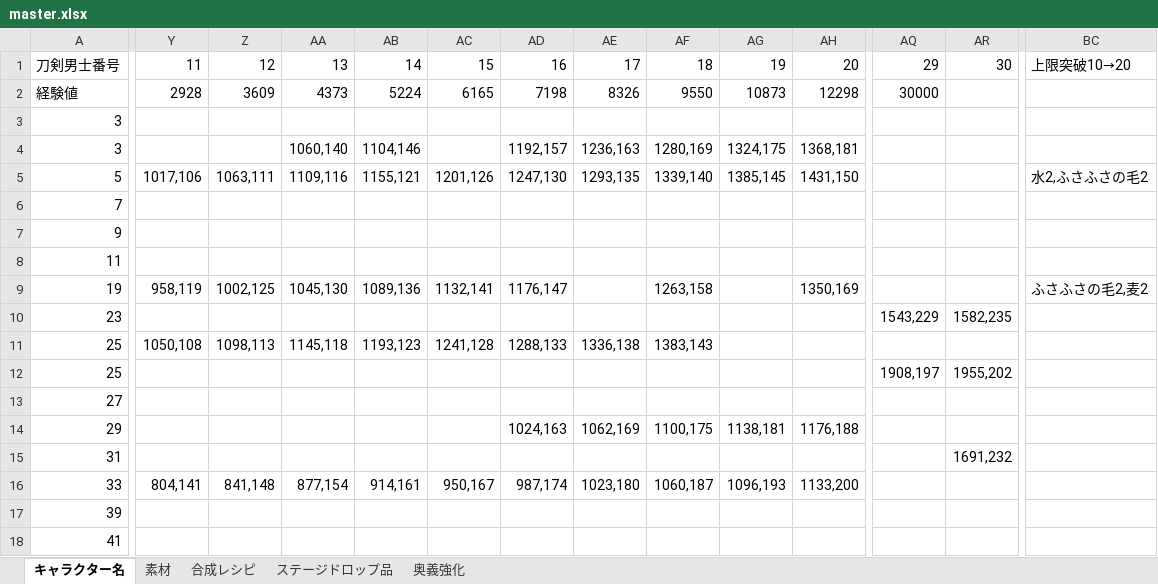
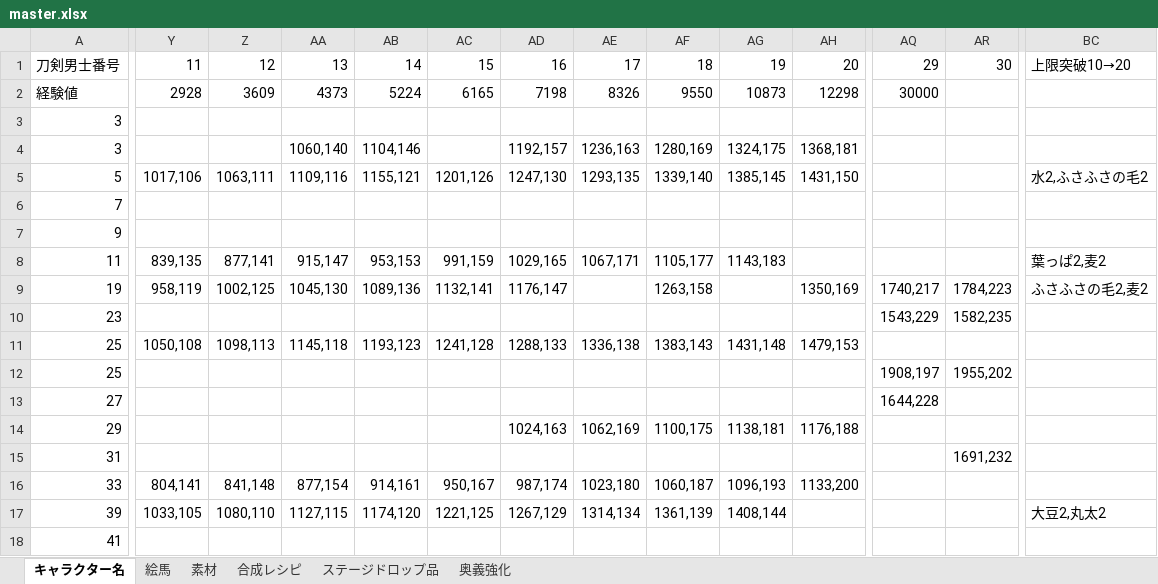
Before and after one commit to mikankaihatu/pazugiri-character-tracker, an Excel workbook: data/master.xlsx, sheet キャラクター名, drawn as a sheet; only a part is shown, gaps mark what is left out; values as stored, in another font and other column widths than the file's, no cell formats; the diff covers the shown part only; the diff names each change by its address in the sheet, - before the commit and + after, or states it on an @@ line.

```diff
--- a/data/master.xlsx (sheet キャラクター名)
+++ b/data/master.xlsx (sheet キャラクター名)
+sheet tab: 絵馬
-Y8: (empty)
+Y8: 839,135
-Z8: (empty)
+Z8: 877,141
-AA8: (empty)
+AA8: 915,147
-AB8: (empty)
+AB8: 953,153
-AC8: (empty)
+AC8: 991,159
-AD8: (empty)
+AD8: 1029,165
-AE8: (empty)
+AE8: 1067,171
-AF8: (empty)
+AF8: 1105,177
-AG8: (empty)
+AG8: 1143,183
-BC8: (empty)
+BC8: 葉っぱ2,麦2
-AQ9: (empty)
+AQ9: 1740,217
-AR9: (empty)
+AR9: 1784,223
-AG11: (empty)
+AG11: 1431,148
-AH11: (empty)
+AH11: 1479,153
-AQ13: (empty)
+AQ13: 1644,228
-Y17: (empty)
+Y17: 1033,105
-Z17: (empty)
+Z17: 1080,110
-AA17: (empty)
+AA17: 1127,115
-AB17: (empty)
+AB17: 1174,120
-AC17: (empty)
+AC17: 1221,125
-AD17: (empty)
+AD17: 1267,129
-AE17: (empty)
+AE17: 1314,134
-AF17: (empty)
+AF17: 1361,139
-AG17: (empty)
+AG17: 1408,144
-BC17: (empty)
+BC17: 大豆2,丸太2
```
Also changed, not shown: 1 added row, 1 removed row and 70 edited cells elsewhere in this sheet, cell formats, 1 other file.
